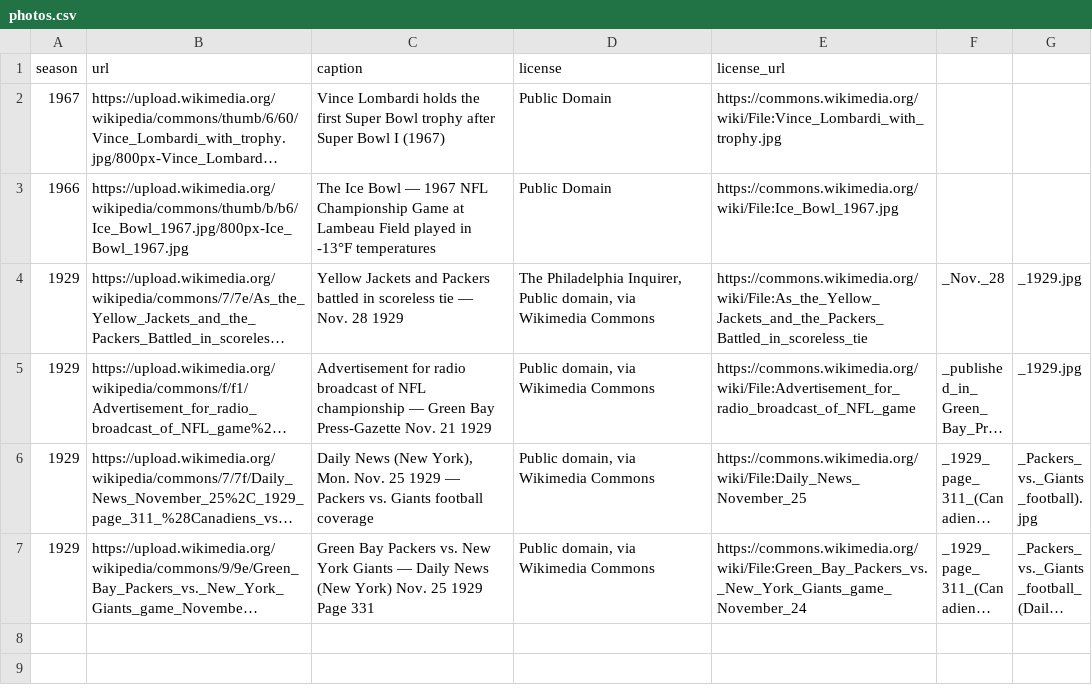
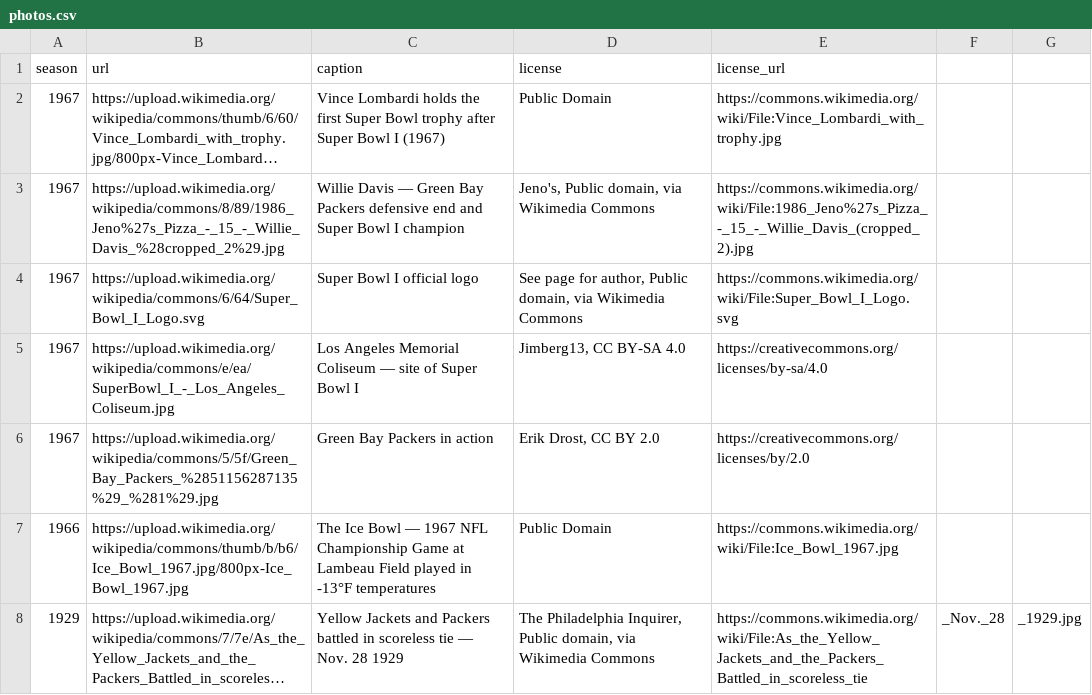
Before and after one commit to rptetzloff/AreThePackersUndefeated, a CSV file: data/photos.csv, drawn as a sheet; only a part is shown; the shorter side is filled out with more unchanged rows; long unchanged cells end in …; the diff names each change by its address in the sheet, - before the commit and + after, or states it on an @@ line.

Commit message:
Add 1967 season photos

```diff
--- a/data/photos.csv
+++ b/data/photos.csv
+row 3: 1967 | https://upload.wikimedia.org/wikipedia/commons/8/89/1986_Jeno%27s_Pizza_-_15_-_Willie_Davis_%28cropped_2%29.jpg | Willie Davis — Green Bay Packers defensive end and Super Bowl I champion | Jeno's, Public domain, via Wikimedia Commons | https://commons.wikimedia.org/wiki/File:1986_Jeno%27s_Pizza_-_15_-_Willie_Davis_(cropped_2).jpg
+row 4: 1967 | https://upload.wikimedia.org/wikipedia/commons/6/64/Super_Bowl_I_Logo.svg | Super Bowl I official logo | See page for author, Public domain, via Wikimedia Commons | https://commons.wikimedia.org/wiki/File:Super_Bowl_I_Logo.svg
+row 5: 1967 | https://upload.wikimedia.org/wikipedia/commons/e/ea/SuperBowl_I_-_Los_Angeles_Coliseum.jpg | Los Angeles Memorial Coliseum — site of Super Bowl I | Jimberg13, CC BY-SA 4.0 | https://creativecommons.org/licenses/by-sa/4.0
+row 6: 1967 | https://upload.wikimedia.org/wikipedia/commons/5/5f/Green_Bay_Packers_%2851156287135%29_%281%29.jpg | Green Bay Packers in action | Erik Drost, CC BY 2.0 | https://creativecommons.org/licenses/by/2.0
```
